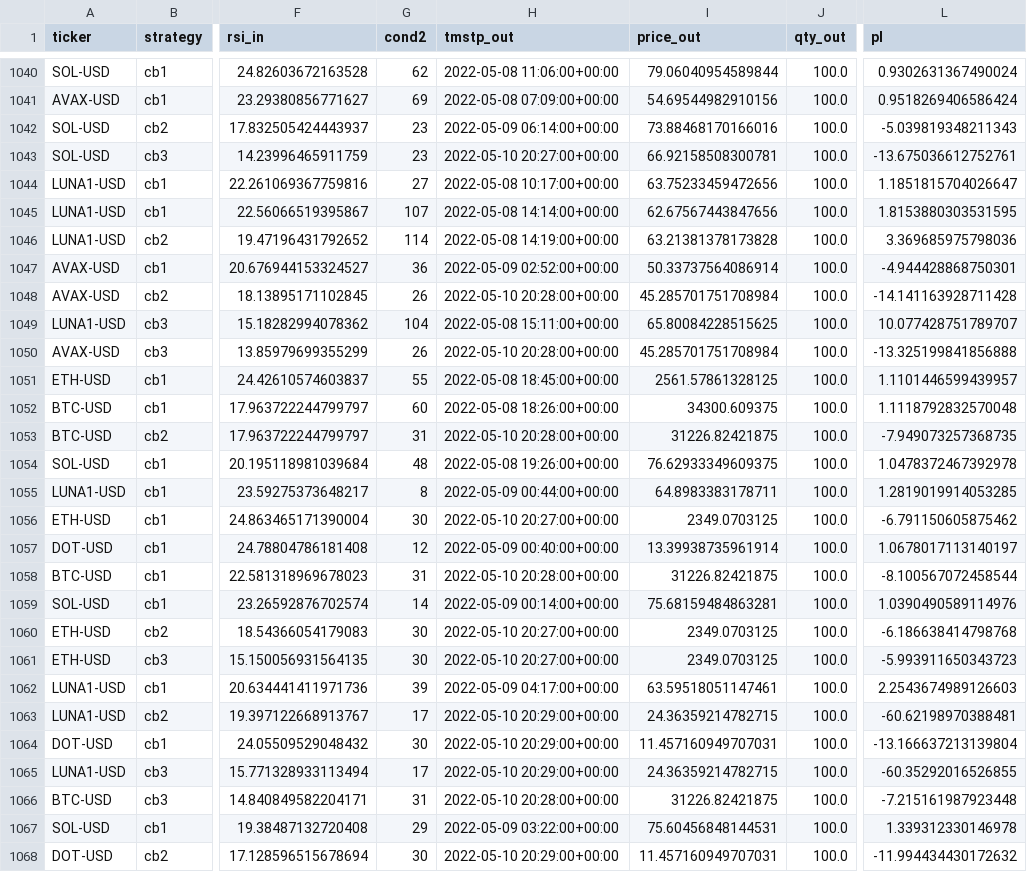
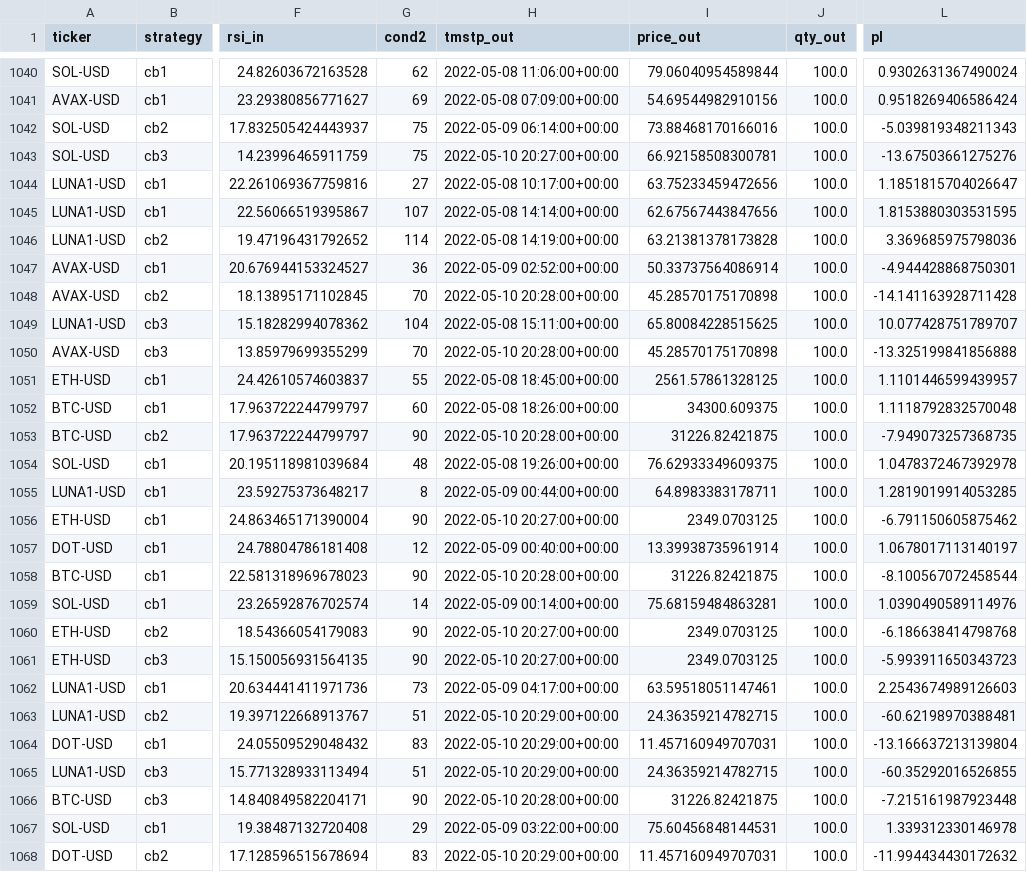
Before and after one commit to sjuanandres0/Chewbacca, a CSV file: tds.csv, drawn as a sheet; only a part is shown, gaps mark what is left out; the diff covers the shown part only; the diff names each change by its address in the sheet, - before the commit and + after, or states it on an @@ line.

```diff
--- a/tds.csv
+++ b/tds.csv
-G1042:G1043 (cond2): 23
+G1042:G1043 (cond2): 75
-L1043 (pl): -13.675036612752761
+L1043 (pl): -13.67503661275276
-G1048 (cond2): 26
+G1048 (cond2): 70
-I1048 (price_out): 45.285701751708984
+I1048 (price_out): 45.28570175170898
-G1050 (cond2): 26
+G1050 (cond2): 70
-I1050 (price_out): 45.285701751708984
+I1050 (price_out): 45.28570175170898
-G1053 (cond2): 31
+G1053 (cond2): 90
-G1056 (cond2): 30
+G1056 (cond2): 90
-G1058 (cond2): 31
+G1058 (cond2): 90
-G1060:G1061 (cond2): 30
+G1060:G1061 (cond2): 90
-G1062 (cond2): 39
+G1062 (cond2): 73
-G1063 (cond2): 17
+G1063 (cond2): 51
-G1064 (cond2): 30
+G1064 (cond2): 83
-G1065 (cond2): 17
+G1065 (cond2): 51
-G1066 (cond2): 31
+G1066 (cond2): 90
-G1068 (cond2): 30
+G1068 (cond2): 83
```
Also changed, not shown: 26 edited cells elsewhere in this file.
